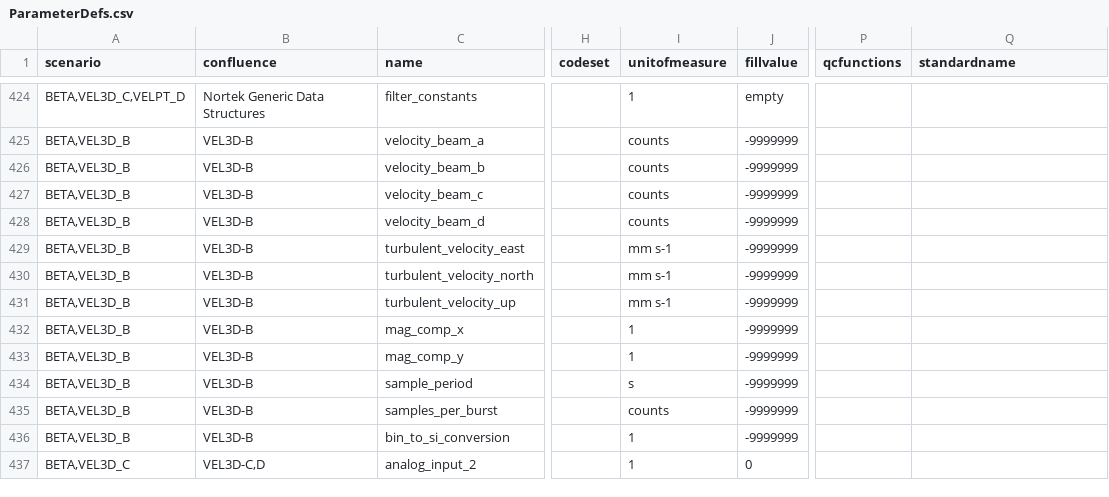
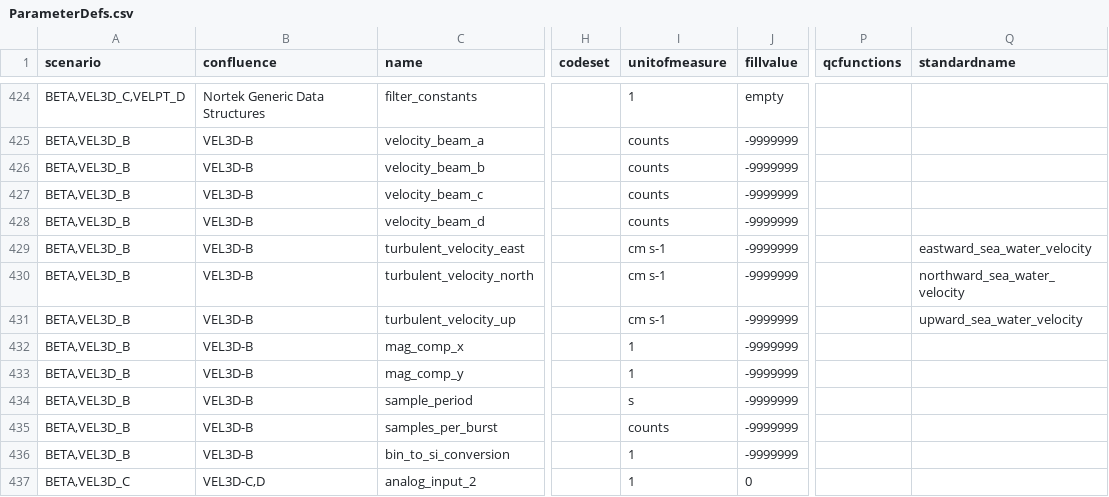
Before and after one commit to oceanobservatories/preload-database, a CSV file: csv/ParameterDefs.csv, drawn as a sheet; only a part is shown, gaps mark what is left out; the diff names each change by its address in the sheet, - before the commit and + after, or states it on an @@ line.

Commit message:
Update several VEL3D parameter units and standard names
Change-Id: Ibc4519cd97269ae7144326911ac42634ff62b20d

```diff
--- a/csv/ParameterDefs.csv
+++ b/csv/ParameterDefs.csv
-I429:I431 (unitofmeasure): mm s-1
+I429:I431 (unitofmeasure): cm s-1
-Q429 (standardname): (empty)
+Q429 (standardname): eastward_sea_water_velocity
-Q430 (standardname): (empty)
+Q430 (standardname): northward_sea_water_velocity
-Q431 (standardname): (empty)
+Q431 (standardname): upward_sea_water_velocity
```
Also changed, not shown: 1 other file.
